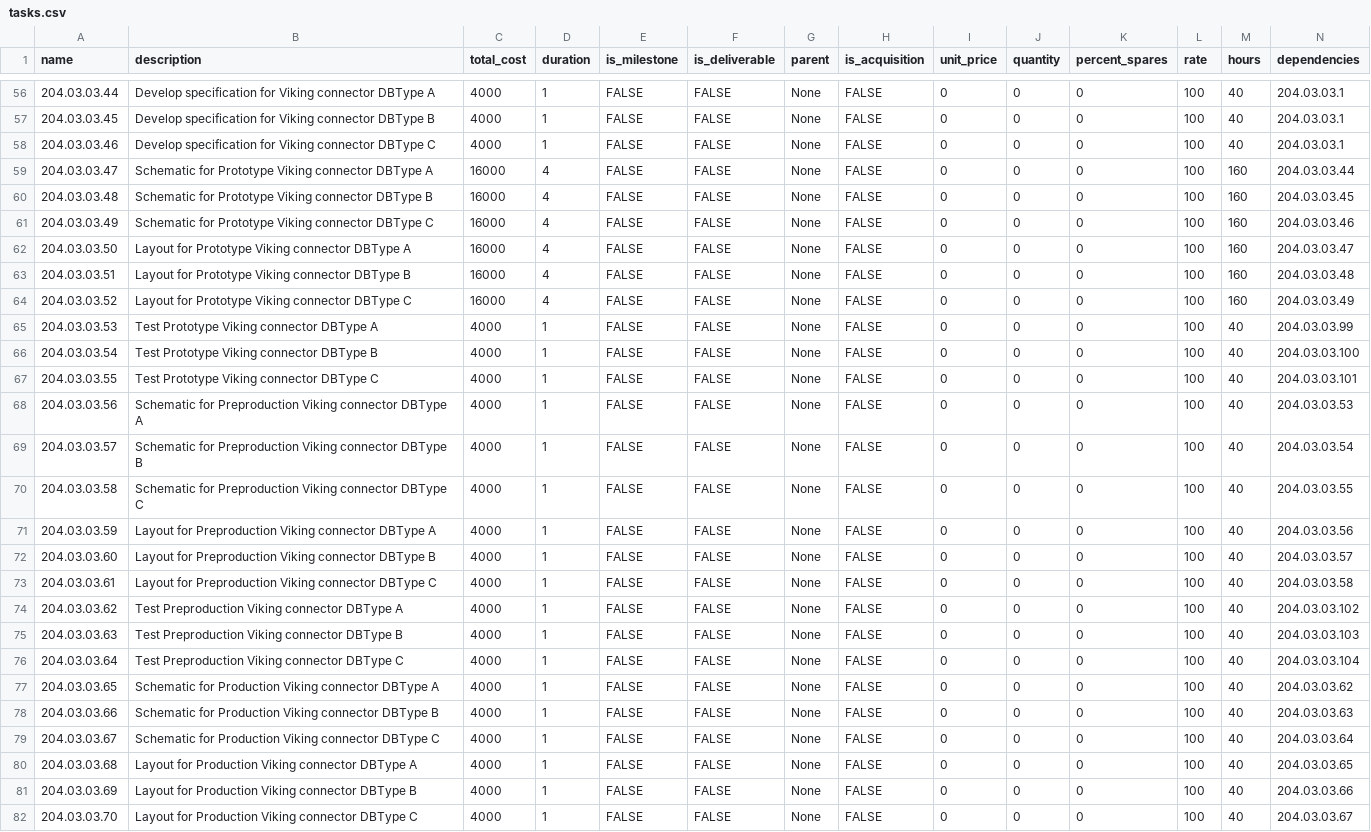
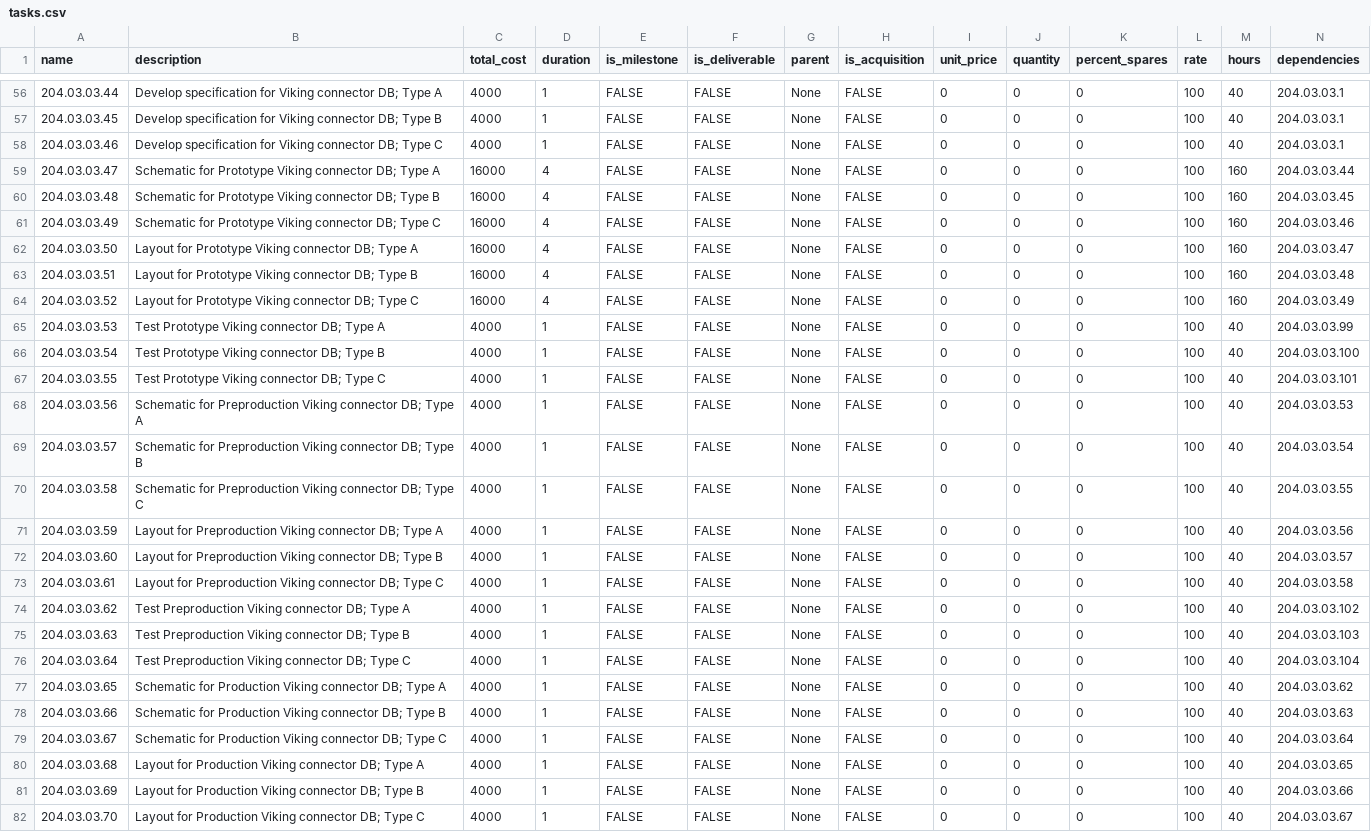
Before and after one commit to jenniferCase/ACORN_task_organization, a CSV file: data/tasks.csv, drawn as a sheet; only a part is shown, gaps mark what is left out; the diff covers the shown part only; the diff names each change by its address in the sheet, - before the commit and + after, or states it on an @@ line.

Commit message:
fixing a number of bugs.  Many had to do with type hints, which I just removed for expediency.
Build_Task_List.py now saves to test.csv to avoid overwritting tasks.csv, which has some hand edits.

```diff
--- a/data/tasks.csv
+++ b/data/tasks.csv
-B56 (description): …Viking connector DBType A
+B56 (description): …Viking connector DB; Type A
-B57 (description): …Viking connector DBType B
+B57 (description): …Viking connector DB; Type B
-B58 (description): …Viking connector DBType C
+B58 (description): …Viking connector DB; Type C
-B59 (description): …Viking connector DBType A
+B59 (description): …Viking connector DB; Type A
-B60 (description): …Viking connector DBType B
+B60 (description): …Viking connector DB; Type B
-B61 (description): …Viking connector DBType C
+B61 (description): …Viking connector DB; Type C
-B62 (description): …Viking connector DBType A
+B62 (description): …Viking connector DB; Type A
-B63 (description): …Viking connector DBType B
+B63 (description): …Viking connector DB; Type B
-B64 (description): …Viking connector DBType C
+B64 (description): …Viking connector DB; Type C
-B65 (description): Test Prototype Viking connector DBType A
+B65 (description): Test Prototype Viking connector DB; Type A
-B66 (description): Test Prototype Viking connector DBType B
+B66 (description): Test Prototype Viking connector DB; Type B
-B67 (description): Test Prototype Viking connector DBType C
+B67 (description): Test Prototype Viking connector DB; Type C
-B68 (description): …Viking connector DBType A
+B68 (description): …Viking connector DB; Type A
-B69 (description): …Viking connector DBType B
+B69 (description): …Viking connector DB; Type B
-B70 (description): …Viking connector DBType C
+B70 (description): …Viking connector DB; Type C
-B71 (description): …Viking connector DBType A
+B71 (description): …Viking connector DB; Type A
-B72 (description): …Viking connector DBType B
+B72 (description): …Viking connector DB; Type B
-B73 (description): …Viking connector DBType C
+B73 (description): …Viking connector DB; Type C
-B74 (description): Test Preproduction Viking connector DBType A
+B74 (description): Test Preproduction Viking connector DB; Type A
-B75 (description): Test Preproduction Viking connector DBType B
+B75 (description): Test Preproduction Viking connector DB; Type B
-B76 (description): Test Preproduction Viking connector DBType C
+B76 (description): Test Preproduction Viking connector DB; Type C
-B77 (description): …Viking connector DBType A
+B77 (description): …Viking connector DB; Type A
-B78 (description): …Viking connector DBType B
+B78 (description): …Viking connector DB; Type B
-B79 (description): …Viking connector DBType C
+B79 (description): …Viking connector DB; Type C
-B80 (description): …Viking connector DBType A
+B80 (description): …Viking connector DB; Type A
-B81 (description): …Viking connector DBType B
+B81 (description): …Viking connector DB; Type B
-B82 (description): …Viking connector DBType C
+B82 (description): …Viking connector DB; Type C
```
Also changed, not shown: 106 edited cells elsewhere in this file, 4 other files.
